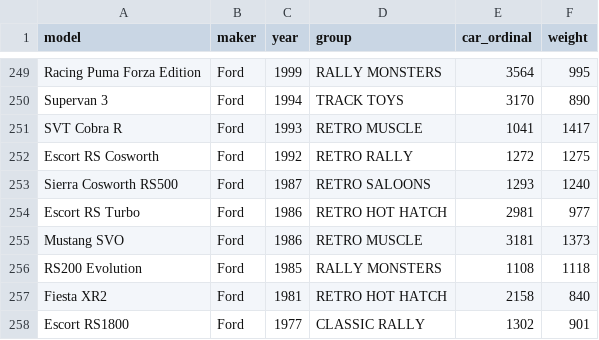
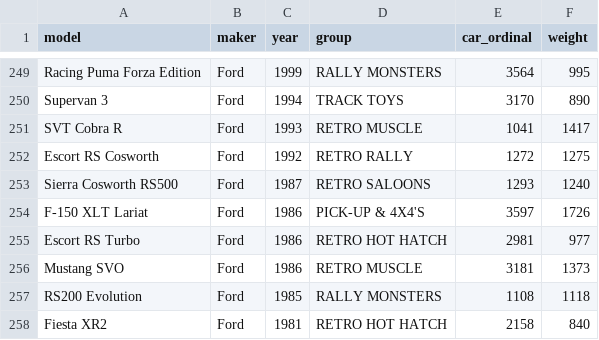
Before and after one commit to theRTB/ForzaGUI, a TSV file: fh5_cars_kudosprime2.tsv, drawn as a sheet; only a part is shown, gaps mark what is left out; the shorter side is filled out with more unchanged rows; the diff names each change by its address in the sheet, - before the commit and + after, or states it on an @@ line.

Commit message:
added F-150 XLT Lariat

```diff
--- a/fh5_cars_kudosprime2.tsv
+++ b/fh5_cars_kudosprime2.tsv
+row 254: F-150 XLT Lariat | Ford | 1986 | PICK-UP & 4X4'S | 3597 | 1726
```
